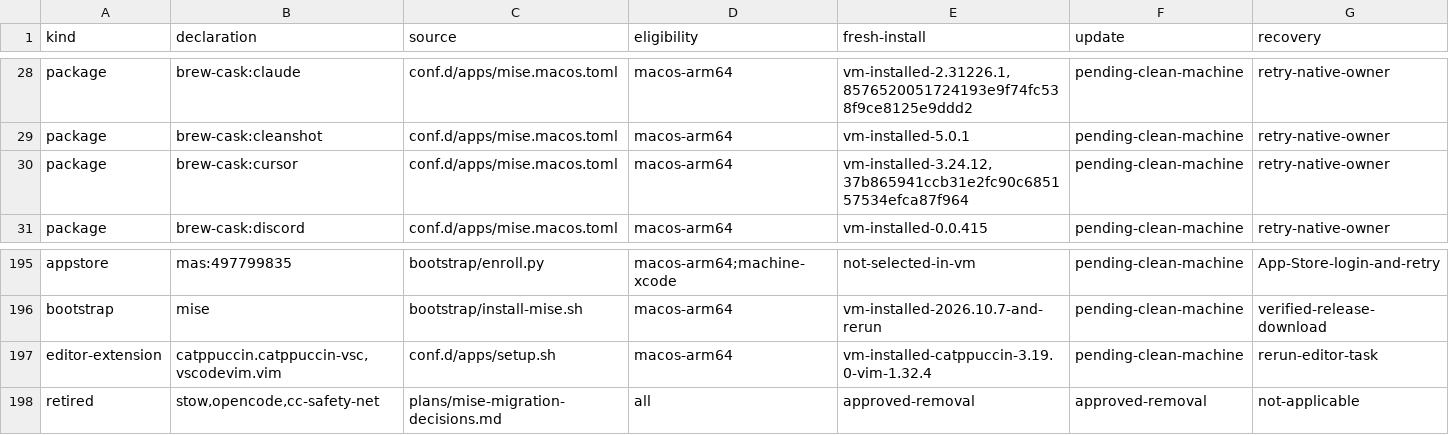
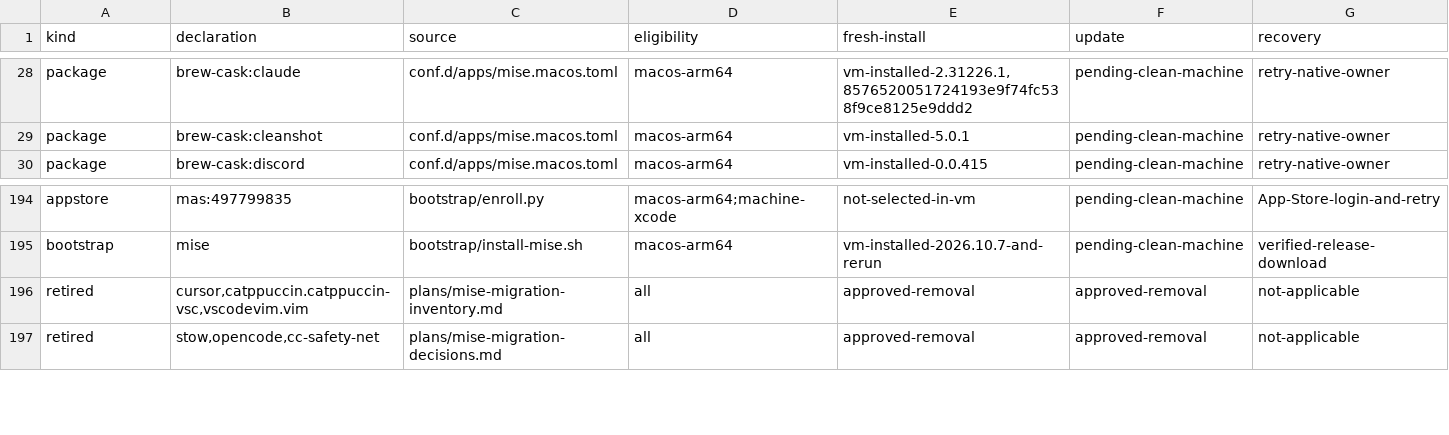
Before and after one commit to LuisUrrutia/.dotfiles, a TSV file: plans/mise-package-coverage.tsv, drawn as a sheet; only a part is shown, gaps mark what is left out.

Commit message:
chore: remove Cursor from the dotfiles setup

```diff
--- a/plans/mise-package-coverage.tsv
+++ b/plans/mise-package-coverage.tsv
@@ -29,3 +29,2 @@ package	brew-cask:claude	conf.d/apps/mise.macos.toml	macos-arm64	vm-installed-2.
 package	brew-cask:cleanshot	conf.d/apps/mise.macos.toml	macos-arm64	vm-installed-5.0.1	pending-clean-machine	retry-native-owner
-package	brew-cask:cursor	conf.d/apps/mise.macos.toml	macos-arm64	vm-installed-3.24.12,37b865941ccb31e2fc90c685157534efca87f964	pending-clean-machine	retry-native-owner
 package	brew-cask:discord	conf.d/apps/mise.macos.toml	macos-arm64	vm-installed-0.0.415	pending-clean-machine	retry-native-owner
@@ -196,3 +195,3 @@ appstore	mas:497799835	bootstrap/enroll.py	macos-arm64;machine-xcode	not-selecte
 bootstrap	mise	bootstrap/install-mise.sh	macos-arm64	vm-installed-2026.10.7-and-rerun	pending-clean-machine	verified-release-download
-editor-extension	catppuccin.catppuccin-vsc,vscodevim.vim	conf.d/apps/setup.sh	macos-arm64	vm-installed-catppuccin-3.19.0-vim-1.32.4	pending-clean-machine	rerun-editor-task
+retired	cursor,catppuccin.catppuccin-vsc,vscodevim.vim	plans/mise-migration-inventory.md	all	approved-removal	approved-removal	not-applicable
 retired	stow,opencode,cc-safety-net	plans/mise-migration-decisions.md	all	approved-removal	approved-removal	not-applicable
```
Also changed, not shown: 4 other files.
